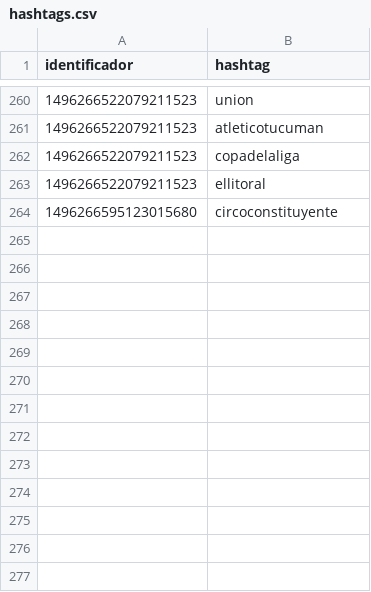
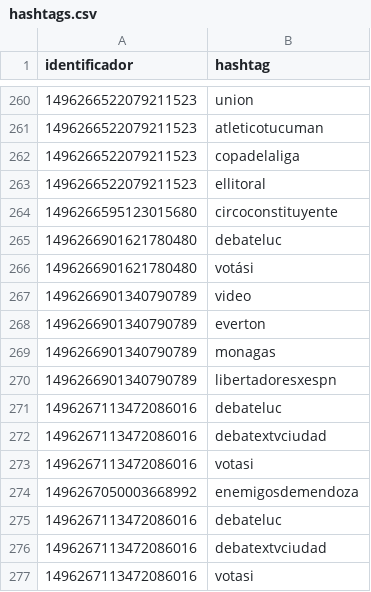
Before and after one commit to verdierdiego/debate-luc, a CSV file: hashtags.csv, drawn as a sheet; only a part is shown, gaps mark what is left out.

```diff
--- a/hashtags.csv
+++ b/hashtags.csv
@@ -264 +264,14 @@ identificador,hashtag
 1496266595123015680,circoconstituyente
+1496266901621780480,debateluc
+1496266901621780480,votási
+1496266901340790789,video
+1496266901340790789,everton
+1496266901340790789,monagas
+1496266901340790789,libertadoresxespn
+1496267113472086016,debateluc
+1496267113472086016,debatextvciudad
+1496267113472086016,votasi
+1496267050003668992,enemigosdemendoza
+1496267113472086016,debateluc
+1496267113472086016,debatextvciudad
+1496267113472086016,votasi
```
Also changed, not shown: menciones.csv, 1 other file.
